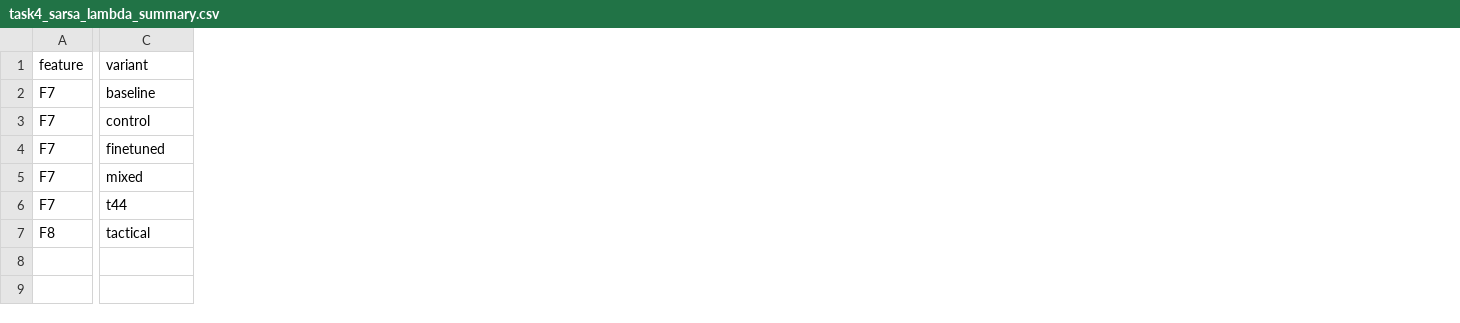
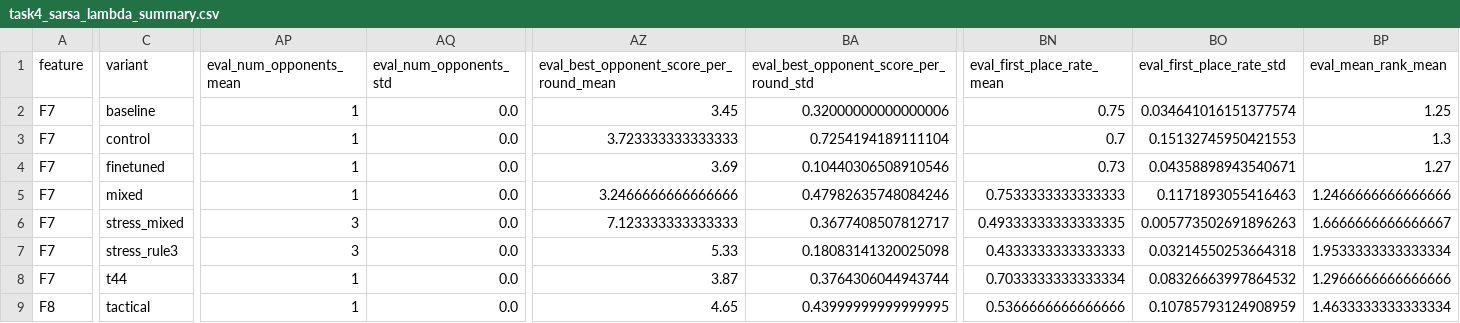
Before and after one commit to sy-grace/mle-bomberman-rl, a CSV file: docs/experiments/task4_sarsa_lambda_summary.csv, drawn as a sheet; only a part is shown, gaps mark what is left out; rows hold the shown columns only; the diff covers the shown part only; the diff names each change by its address in the sheet, - before the commit and + after, or states it on an @@ line.

Commit message:
test(sarsa): add T4.5 multi-opponent stress results

```diff
--- a/docs/experiments/task4_sarsa_lambda_summary.csv
+++ b/docs/experiments/task4_sarsa_lambda_summary.csv
+column AP (eval_num_opponents_mean), rows 2-5: all 1; rows 8-9: 1 | 1
+column AQ (eval_num_opponents_std), rows 2-5: all 0.0; rows 8-9: 0.0 | 0.0
+column AZ, rows 1-5: eval_best_opponent_score_per_round_mean | 3.45 | 3.723333333333333 | 3.69 | 3.2466666666666666; rows 8-9: 3.87 | 4.65
+column BA, rows 1-5: eval_best_opponent_score_per_round_std | 0.32000000000000006 | 0.7254194189111104 | 0.10440306508910546 | 0.47982635748084246; rows 8-9: 0.3764306044943744 | 0.43999999999999995
+column BN (eval_first_place_rate_mean), rows 2-5: 0.75 | 0.7 | 0.73 | 0.7533333333333333; rows 8-9: 0.7033333333333334 | 0.5366666666666666
+column BO (eval_first_place_rate_std), rows 2-5: 0.034641016151377574 | 0.15132745950421553 | 0.04358898943540671 | 0.1171893055416463; rows 8-9: 0.08326663997864532 | 0.10785793124908959
+column BP (eval_mean_rank_mean), rows 2-5: 1.25 | 1.3 | 1.27 | 1.2466666666666666; rows 8-9: 1.2966666666666666 | 1.4633333333333334
+row 6: F7 | stress_mixed | 3 | 0.0 | 7.123333333333333 | 0.3677408507812717 | 0.49333333333333335 | 0.005773502691896263 | 1.6666666666666667
+row 7: F7 | stress_rule3 | 3 | 0.0 | 5.33 | 0.18083141320025098 | 0.4333333333333333 | 0.03214550253664318 | 1.9533333333333334
```
Also changed, not shown: 1 added column elsewhere in this file, docs/experiments/task4_sarsa_lambda_runs.csv.
